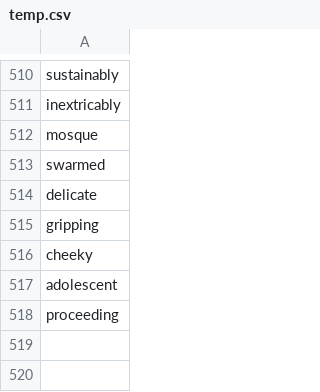
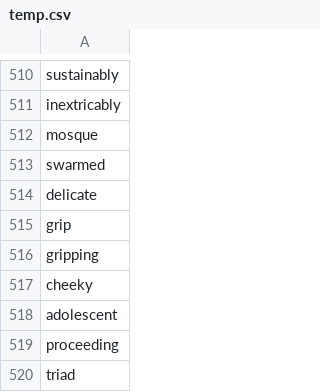
Before and after one commit to acheao/vocabulary-crawl-example-sentences, a CSV file: check/temp.csv, drawn as a sheet; only a part is shown, gaps mark what is left out.

Commit message:
add vocabulary

```diff
--- a/check/temp.csv
+++ b/check/temp.csv
@@ -514,2 +514,3 @@ swarmed
 delicate
+grip
 gripping
@@ -518 +519,2 @@ adolescent
 proceeding
+triad
```
